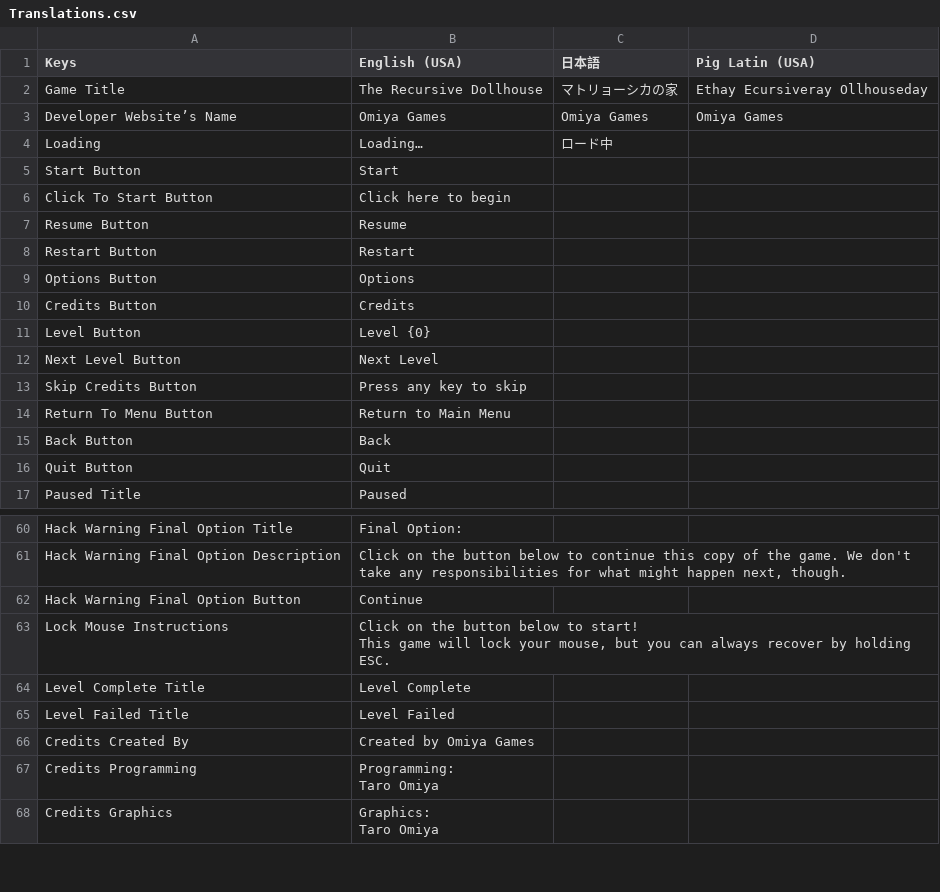
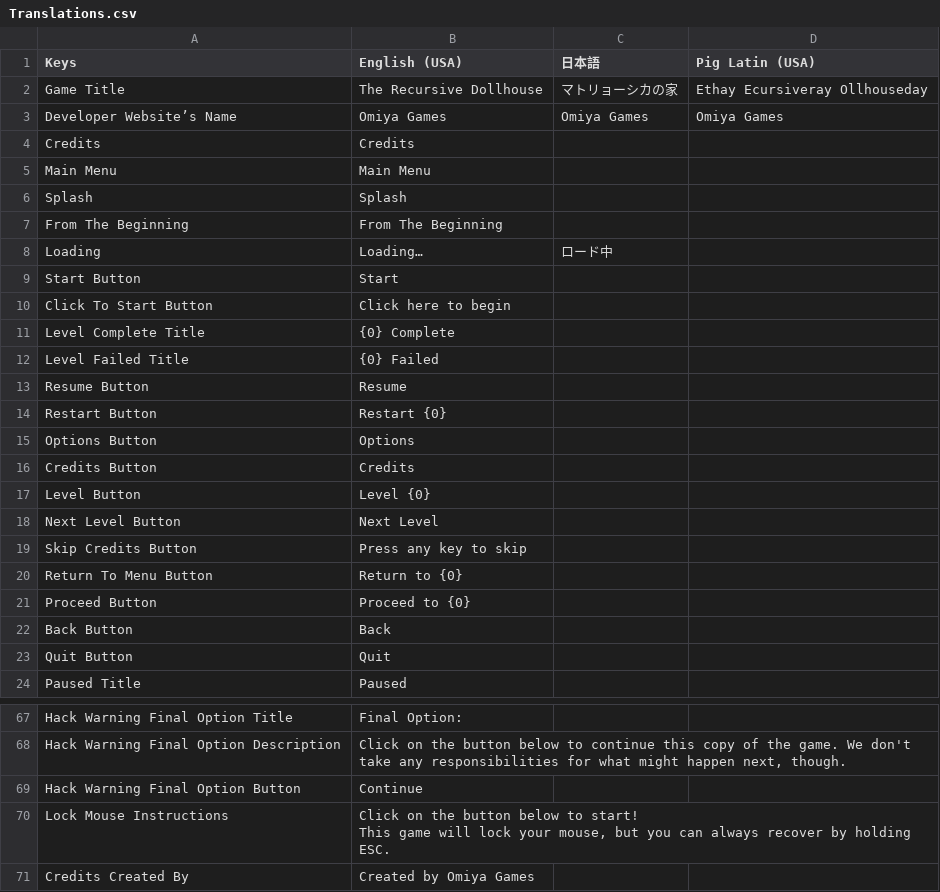
Before and after one commit to OmiyaGames/the-recursive-dollhouse, a CSV file: Assets/Project/Translations.csv, drawn as a sheet; only a part is shown, gaps mark what is left out; the shorter side is filled out with more unchanged rows.

Commit message:
Translating the menus based on scenes properly now!

```diff
--- a/Assets/Project/Translations.csv
+++ b/Assets/Project/Translations.csv
@@ -3,2 +3,6 @@ Game Title,The Recursive Dollhouse,マトリョーシカの家,Ethay Ecursiveray
 Developer Website’s Name,Omiya Games,Omiya Games,Omiya Games
+Credits,Credits,,
+Main Menu,Main Menu,,
+Splash,Splash,,
+From The Beginning,From The Beginning,,
 Loading,Loading…,ロード中,
@@ -6,4 +10,6 @@ Start Button,Start,,
 Click To Start Button,Click here to begin,,
+Level Complete Title,{0} Complete,,
+Level Failed Title,{0} Failed,,
 Resume Button,Resume,,
-Restart Button,Restart,,
+Restart Button,Restart {0},,
 Options Button,Options,,
@@ -13,3 +19,4 @@ Next Level Button,Next Level,,
 Skip Credits Button,Press any key to skip,,
-Return To Menu Button,Return to Main Menu,,
+Return To Menu Button,Return to {0},,
+Proceed Button,Proceed to {0},,
 Back Button,Back,,
@@ -64,4 +71,2 @@ Lock Mouse Instructions,"Click on the button below to start!
 This game will lock your mouse, but you can always recover by holding ESC.",,
-Level Complete Title,Level Complete,,
-Level Failed Title,Level Failed,,
 Credits Created By,Created by Omiya Games,,
```
Also changed, not shown: 10 other files.
